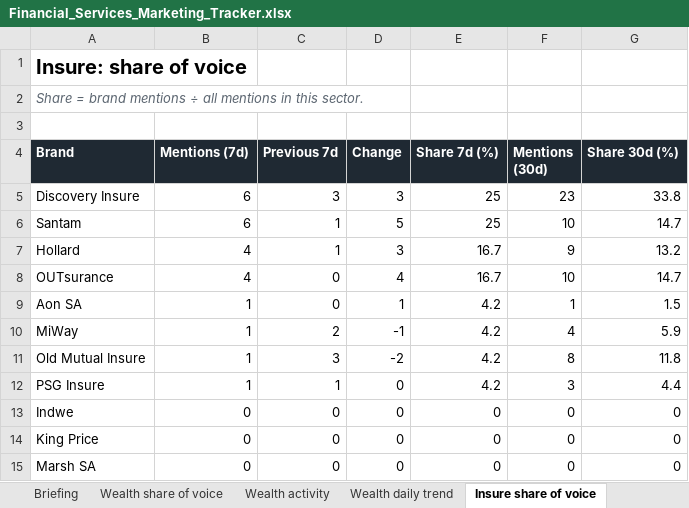
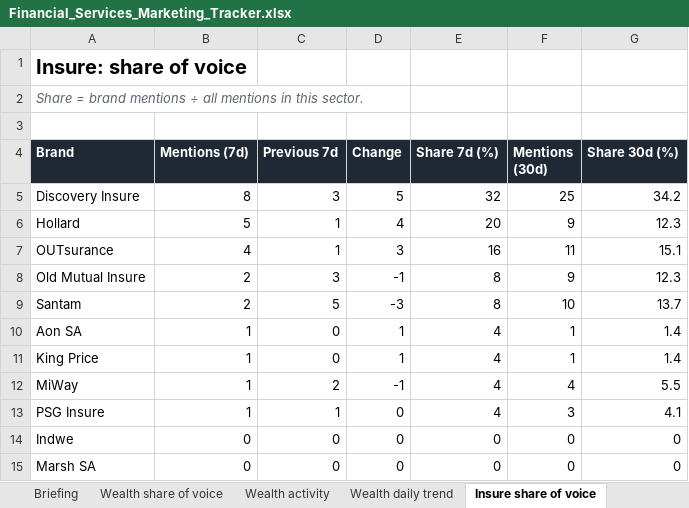
Before and after one commit to sheyaamh-bot/Financial-services-marketing-tracker, an Excel workbook: site/Financial_Services_Marketing_Tracker.xlsx, sheet Insure share of voice, drawn as a sheet; values as stored, in another font and other column widths than the file's, no borders; charts and pictures not drawn; removed rows and columns are numbered as before the commit, all else as after; the diff names each change by its address in the sheet, - before the commit and + after, or states it on an @@ line.

```diff
--- a/site/Financial_Services_Marketing_Tracker.xlsx (sheet Insure share of voice)
+++ b/site/Financial_Services_Marketing_Tracker.xlsx (sheet Insure share of voice)
-B5 (Mentions (7d)): 6
+B5 (Mentions (7d)): 8
-D5 (Change): 3
+D5 (Change): 5
-E5 (Share 7d (%)): 25
+E5 (Share 7d (%)): 32
-F5 (Mentions (30d)): 23
+F5 (Mentions (30d)): 25
-G5 (Share 30d (%)): 33.8
+G5 (Share 30d (%)): 34.2
-row 6: Santam | 6 | 1 | 5 | 25 | 10 | 14.7
-B6 (Mentions (7d)): 4
+B6 (Mentions (7d)): 5
-D6 (Change): 3
+D6 (Change): 4
-E6 (Share 7d (%)): 16.7
+E6 (Share 7d (%)): 20
-G6 (Share 30d (%)): 13.2
+G6 (Share 30d (%)): 12.3
-C7 (Previous 7d): 0
+C7 (Previous 7d): 1
-D7 (Change): 4
+D7 (Change): 3
-E7 (Share 7d (%)): 16.7
+E7 (Share 7d (%)): 16
-F7 (Mentions (30d)): 10
+F7 (Mentions (30d)): 11
-G7 (Share 30d (%)): 14.7
+G7 (Share 30d (%)): 15.1
+row 8: Old Mutual Insure | 2 | 3 | -1 | 8 | 9 | 12.3
+row 9: Santam | 2 | 5 | -3 | 8 | 10 | 13.7
-E10 (Share 7d (%)): 4.2
+E10 (Share 7d (%)): 4
-G10 (Share 30d (%)): 1.5
+G10 (Share 30d (%)): 1.4
+row 11: King Price | 1 | 0 | 1 | 4 | 1 | 1.4
-E12 (Share 7d (%)): 4.2
+E12 (Share 7d (%)): 4
-G12 (Share 30d (%)): 5.9
+G12 (Share 30d (%)): 5.5
-row 11: Old Mutual Insure | 1 | 3 | -2 | 4.2 | 8 | 11.8
-E13 (Share 7d (%)): 4.2
+E13 (Share 7d (%)): 4
-G13 (Share 30d (%)): 4.4
+G13 (Share 30d (%)): 4.1
-row 14: King Price | 0 | 0 | 0 | 0 | 0 | 0
```
Also changed, not shown: sheet Coverage log, sheet Wealth share of voice, sheet Top outlets, sheet Wealth daily trend, sheet Insure daily trend, sheet Social media, 5 more sheets, 5 other files.
